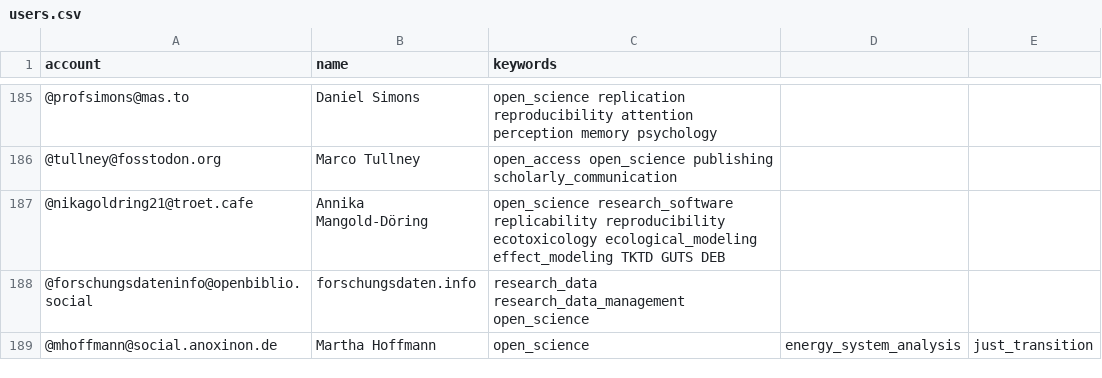
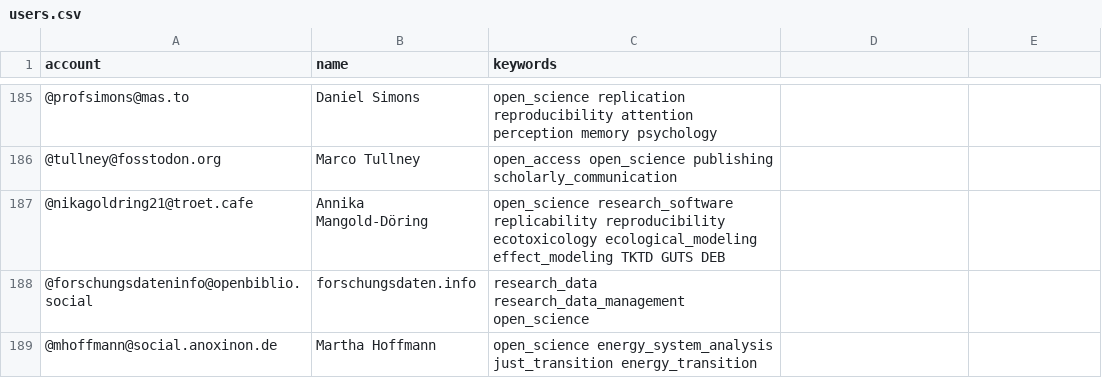
Before and after one commit to smach/Mastodon-OpenScience, a CSV file: resources/users.csv, drawn as a sheet; only a part is shown, gaps mark what is left out.

Commit message:
Add mhoffmann@social.anoxinon.de
(remove excess , between keywords

```diff
--- a/resources/users.csv
+++ b/resources/users.csv
@@ -188,2 +188,2 @@ account,name,keywords
 @forschungsdateninfo@openbiblio.social,forschungsdaten.info,research_data research_data_management open_science
-@mhoffmann@social.anoxinon.de,Martha Hoffmann,open_science, energy_system_analysis, just_transition
+@mhoffmann@social.anoxinon.de,Martha Hoffmann,open_science energy_system_analysis just_transition energy_transition
```
